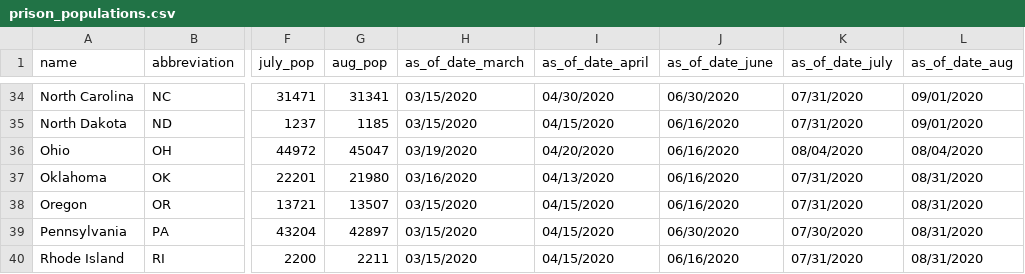
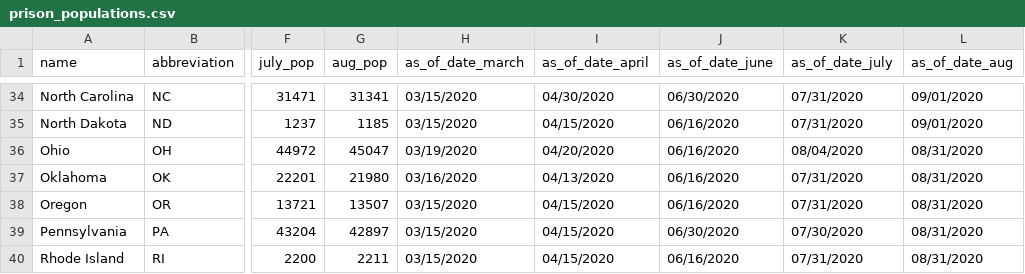
Before and after one commit to themarshallproject/COVID_prison_data, a CSV file: data/prison_populations.csv, drawn as a sheet; only a part is shown, gaps mark what is left out; the diff names each change by its address in the sheet, - before the commit and + after, or states it on an @@ line.

Commit message:
Nov. 10 data update

```diff
--- a/data/prison_populations.csv
+++ b/data/prison_populations.csv
-L36 (as_of_date_aug): 08/04/2020
+L36 (as_of_date_aug): 08/31/2020
```
Also changed, not shown: 1 other file.
